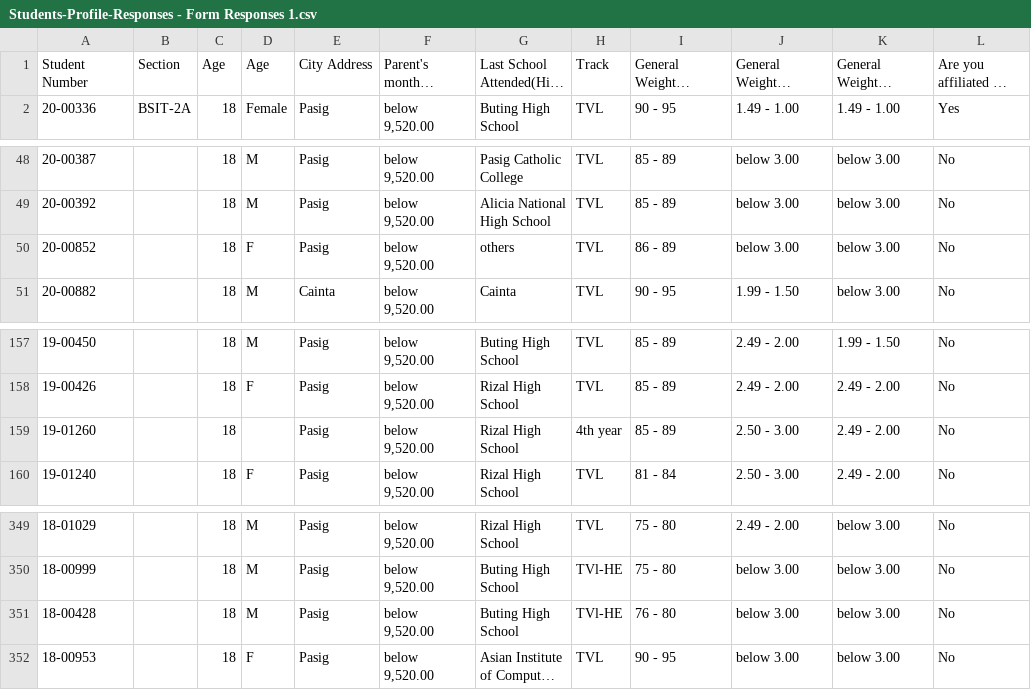
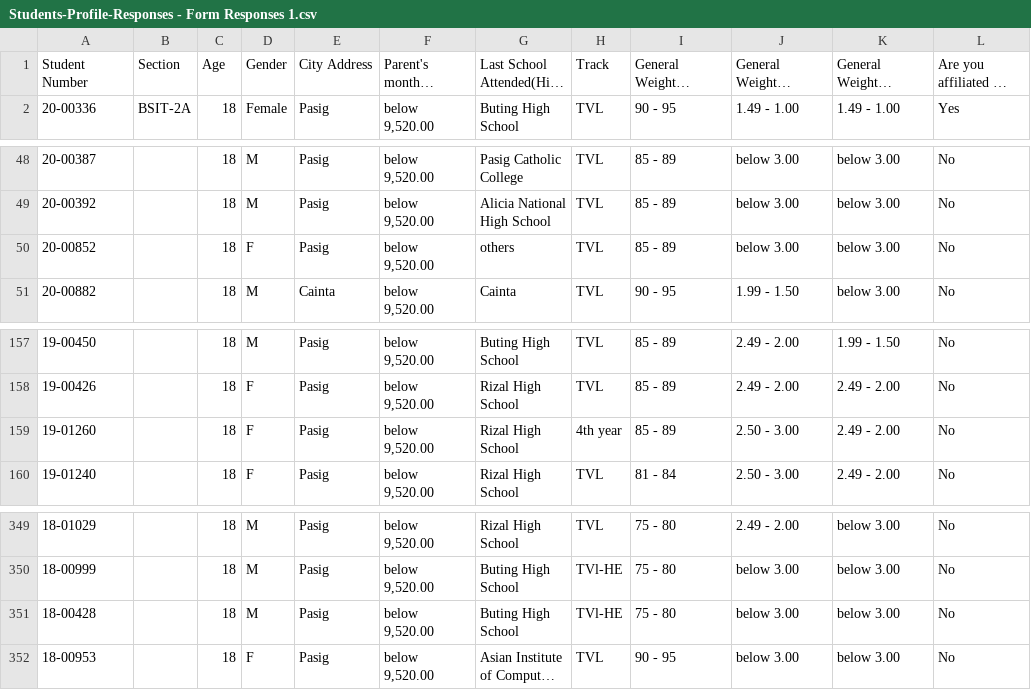
Before and after one commit to hyperfire13/api-student-assessment, a CSV file: upload/Students-Profile-Responses - Form Responses 1.csv, drawn as a sheet; only a part is shown, gaps mark what is left out; long unchanged cells end in …; the diff names each change by its address in the sheet, - before the commit and + after, or states it on an @@ line.

```diff
--- a/upload/Students-Profile-Responses - Form Responses 1.csv
+++ b/upload/Students-Profile-Responses - Form Responses 1.csv
-D1: Age
+D1: Gender
-I50: 86 - 89
+I50: 85 - 89
-D159: (empty)
+D159: F
-I351: 76 - 80
+I351: 75 - 80
```
Also changed, not shown: 1 other file.
